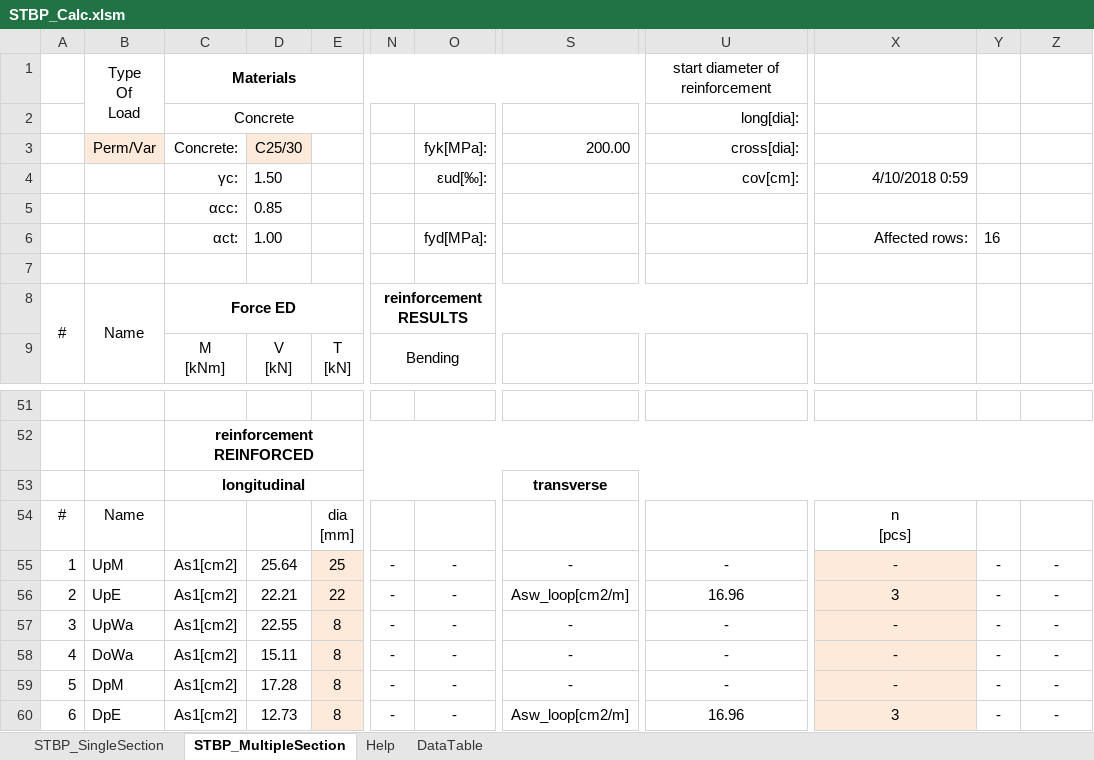
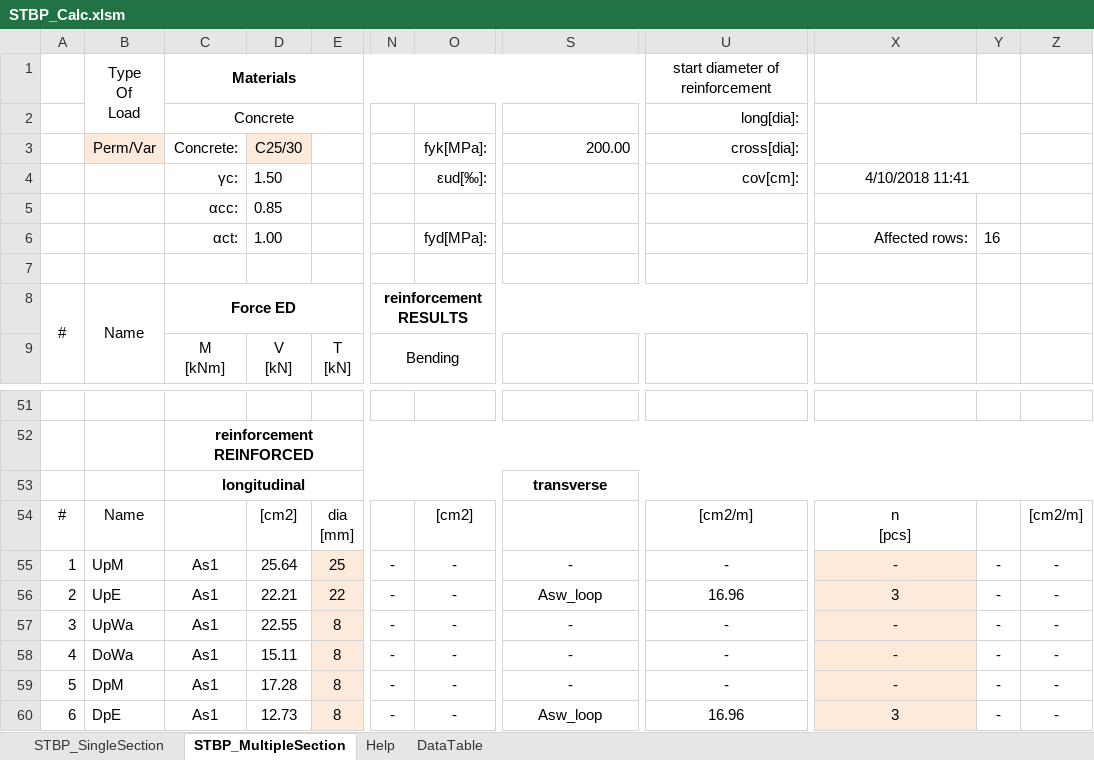
Before and after one commit to stefangelov/STBP_Calc, an Excel workbook: STBP_Calc.xlsm, sheet STBP_MultipleSection, drawn as a sheet; only a part is shown, gaps mark what is left out; values as stored, in another font and other column widths than the file's, no borders; charts and pictures not drawn; the diff names each change by its address in the sheet, - before the commit and + after, or states it on an @@ line.

Commit message:
// ui fix

```diff
--- a/STBP_Calc.xlsm (sheet STBP_MultipleSection)
+++ b/STBP_Calc.xlsm (sheet STBP_MultipleSection)
+X2:Y3 merged
-X4: 4/10/2018 0:59
+X4: 4/10/2018 11:41
-X4 alignment: right
+X4 alignment: center
+X4:Y4 merged
-D54: (empty)
+D54: [cm2]
-O54: (empty)
+O54: [cm2]
-U54: (empty)
+U54: [cm2/m]
-Z54: (empty)
+Z54: [cm2/m]
-C55:C60: As1[cm2]
+C55:C60: As1
-S56: Asw_loop[cm2/m]
+S56: Asw_loop
-S60: Asw_loop[cm2/m]
+S60: Asw_loop
```
Also changed, not shown: formulas that keep their value, charts or pictures.
